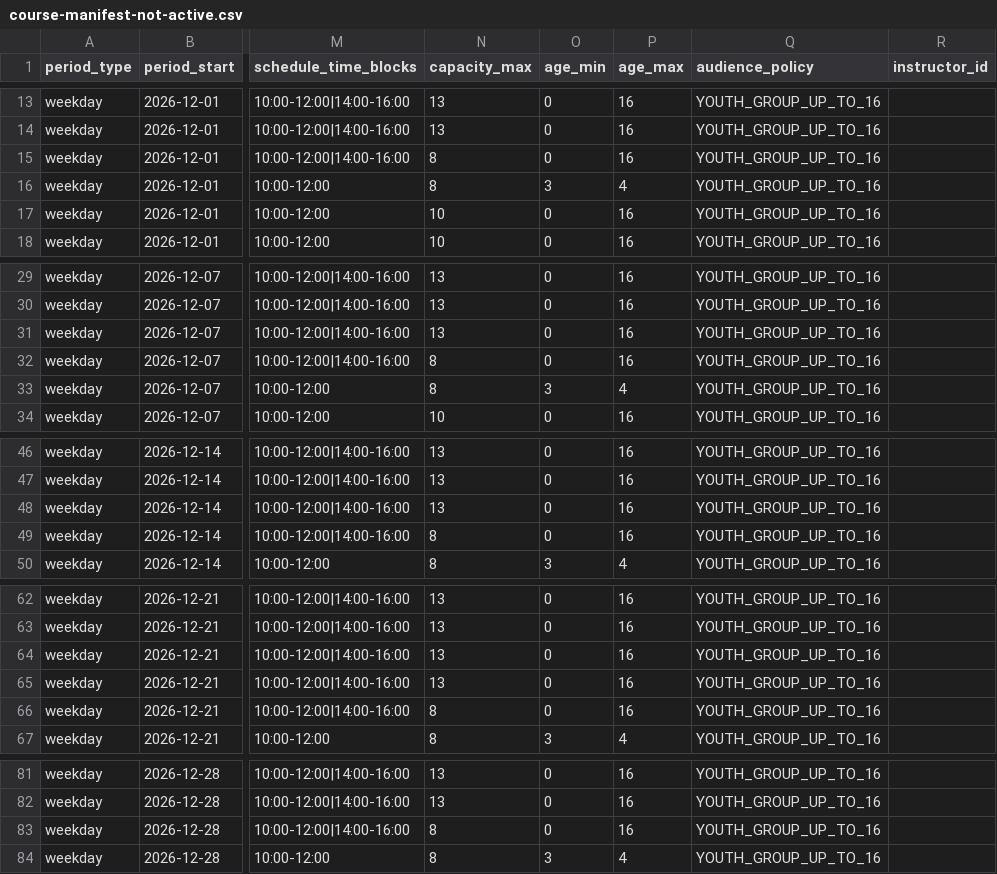
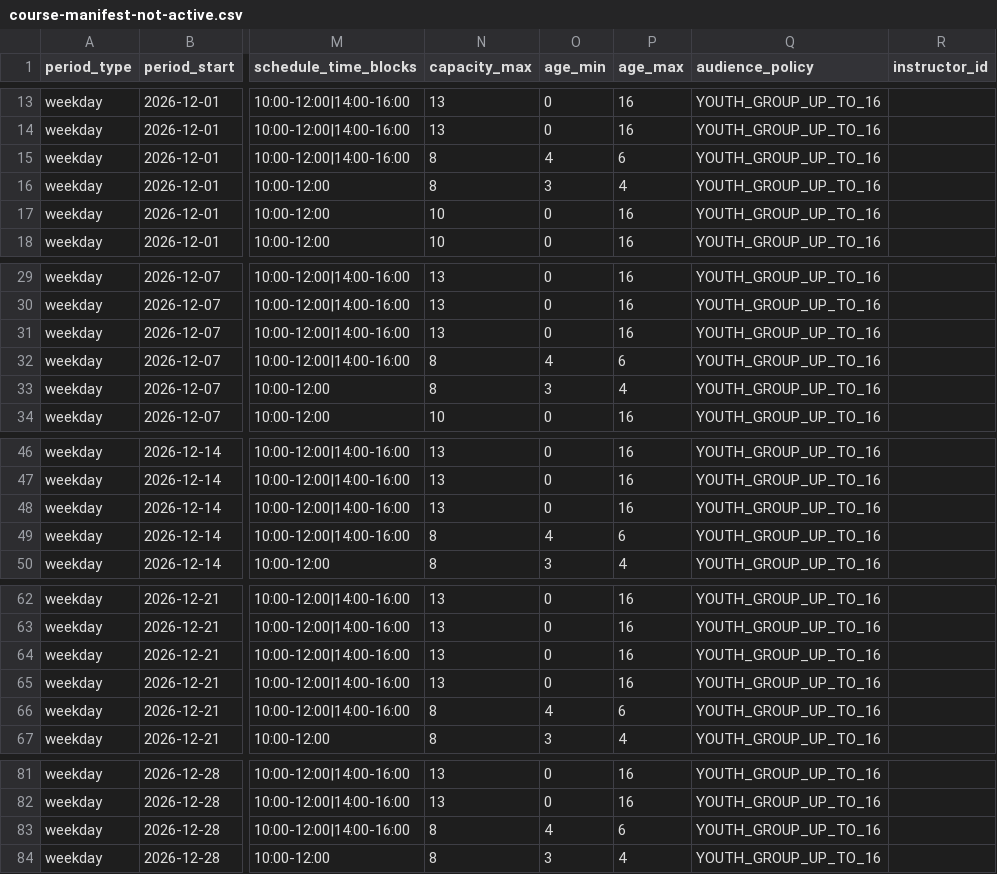
Before and after one commit to ironstripe/yeti-alpine-booking, a CSV file: data/bc-2627/course-manifest-not-active.csv, drawn as a sheet; only a part is shown, gaps mark what is left out; the diff covers the shown part only; the diff names each change by its address in the sheet, - before the commit and + after, or states it on an @@ line.

Commit message:
feat(courses): stage 26/27 source periods as inactive YETI course drafts

```diff
--- a/data/bc-2627/course-manifest-not-active.csv
+++ b/data/bc-2627/course-manifest-not-active.csv
-O15 (age_min): 0
+O15 (age_min): 4
-P15 (age_max): 16
+P15 (age_max): 6
-O32 (age_min): 0
+O32 (age_min): 4
-P32 (age_max): 16
+P32 (age_max): 6
-O49 (age_min): 0
+O49 (age_min): 4
-P49 (age_max): 16
+P49 (age_max): 6
-O66 (age_min): 0
+O66 (age_min): 4
-P66 (age_max): 16
+P66 (age_max): 6
-O83 (age_min): 0
+O83 (age_min): 4
-P83 (age_max): 16
+P83 (age_max): 6
```
Also changed, not shown: 34 edited cells elsewhere in this file, 6 other files.
